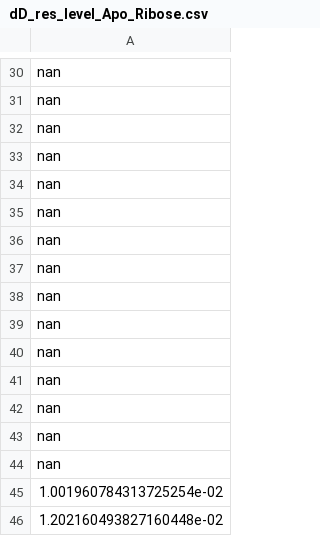
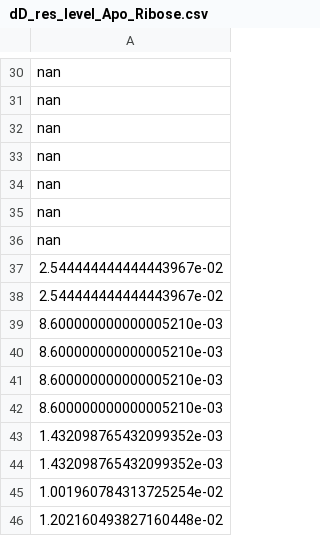
Before and after one commit to glasgowlab/hdx_cleaner, a CSV file: plots/dD_res_level_Apo_Ribose.csv, drawn as a sheet; only a part is shown, gaps mark what is left out.

```diff
--- a/plots/dD_res_level_Apo_Ribose.csv
+++ b/plots/dD_res_level_Apo_Ribose.csv
@@ -36,10 +36,10 @@ nan
 nan
-nan
-nan
-nan
-nan
-nan
-nan
-nan
-nan
+2.544444444444443967e-02
+2.544444444444443967e-02
+8.600000000000005210e-03
+8.600000000000005210e-03
+8.600000000000005210e-03
+8.600000000000005210e-03
+1.432098765432099352e-03
+1.432098765432099352e-03
 1.001960784313725254e-02
```
Also changed, not shown: plots/Apo-Ribose-heatmapdf.csv, 49 other files.
